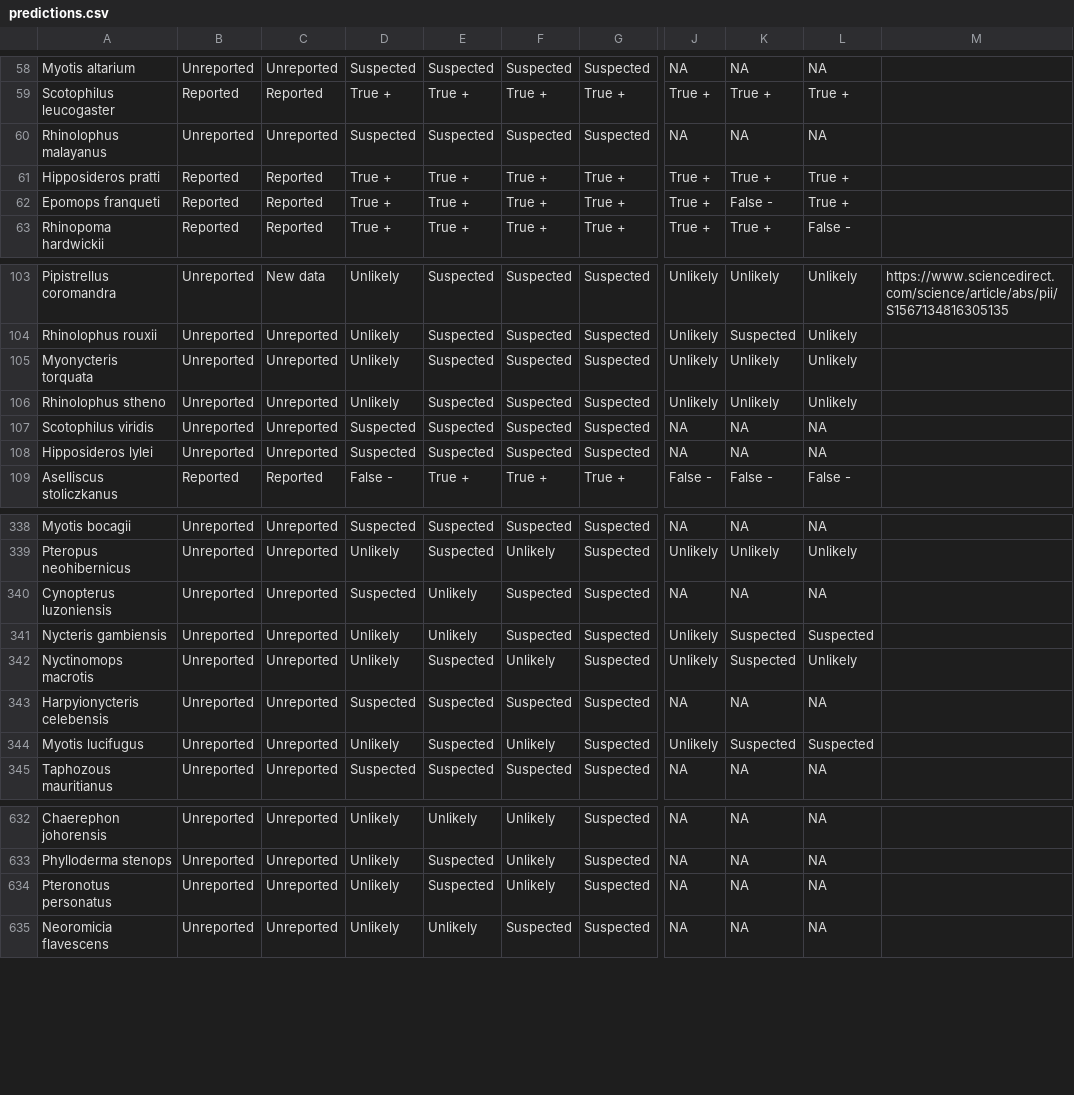
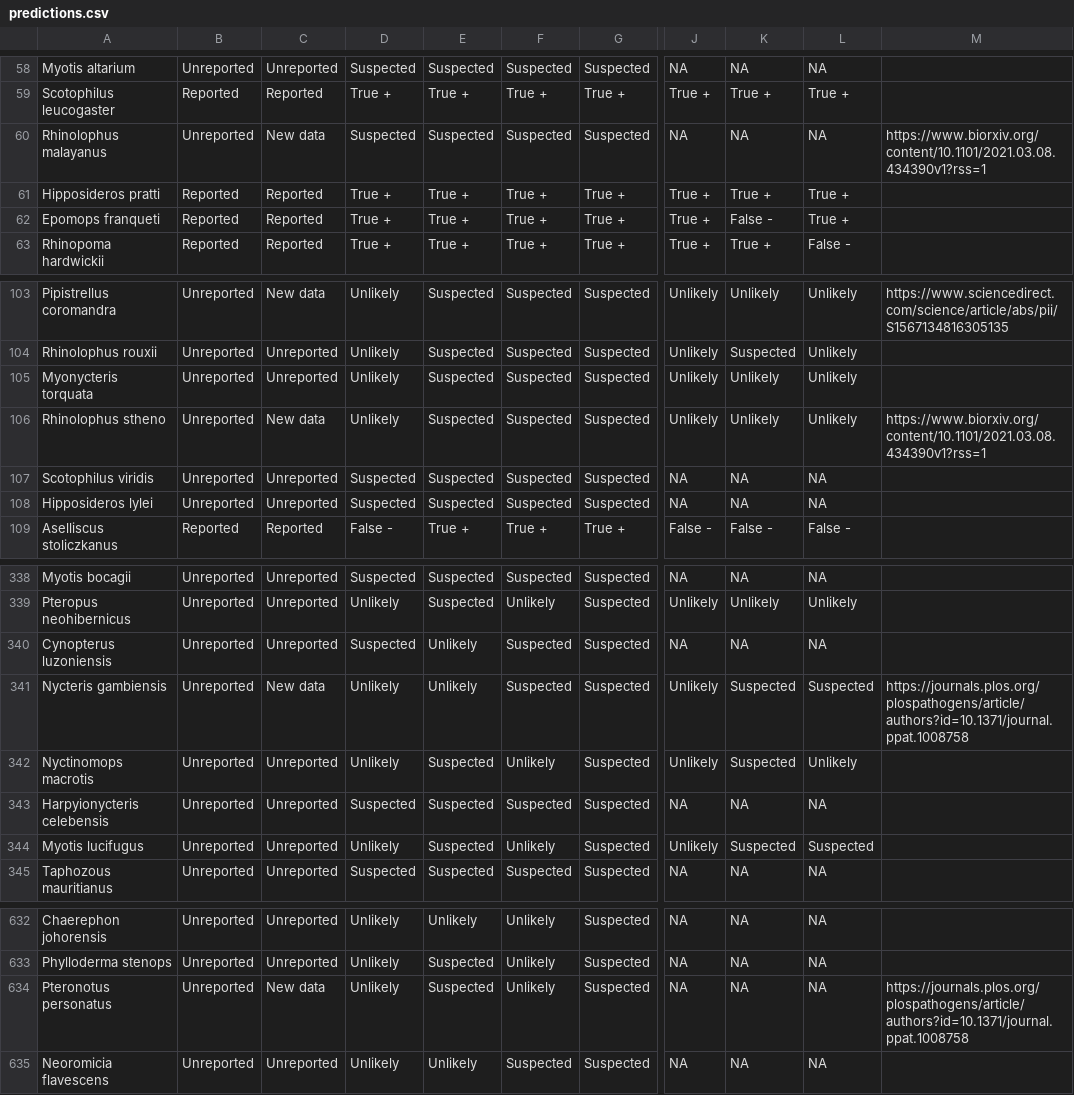
Before and after one commit to viralemergence/viralemergence.github.io, a CSV file: _data/predictions.csv, drawn as a sheet; only a part is shown, gaps mark what is left out; the diff names each change by its address in the sheet, - before the commit and + after, or states it on an @@ line.

Commit message:
data updated

```diff
--- a/_data/predictions.csv
+++ b/_data/predictions.csv
-C60: Unreported
+C60: New data
-M60: (empty)
+M60: https://www.biorxiv.org/content/10.1101/2021.03.08.434390v1?rss=1
-C106: Unreported
+C106: New data
-M106: (empty)
+M106: https://www.biorxiv.org/content/10.1101/2021.03.08.434390v1?rss=1
-C341: Unreported
+C341: New data
-M341: (empty)
+M341: https://journals.plos.org/plospathogens/article/authors?id=10.1371/journal.ppat.1008758
-C634: Unreported
+C634: New data
-M634: (empty)
+M634: https://journals.plos.org/plospathogens/article/authors?id=10.1371/journal.ppat.1008758
```
